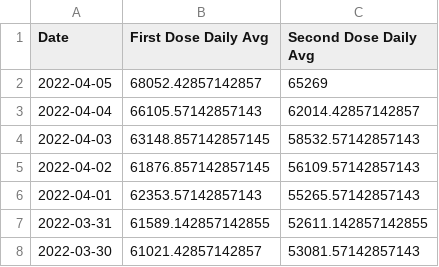
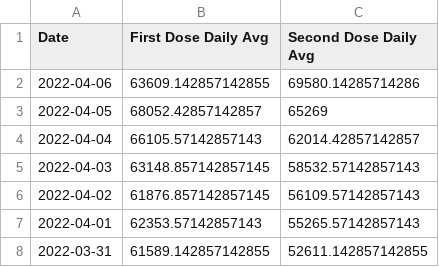
Before and after one commit to Dotdash-Data-Journalism/2021_2022_VWH_covid_vaccine_tracker, a CSV file: chartData/firstVsSecondGrowth.csv, drawn as a sheet; only a part is shown; the shorter side is filled out with more unchanged rows.

```diff
--- a/chartData/firstVsSecondGrowth.csv
+++ b/chartData/firstVsSecondGrowth.csv
@@ -1,2 +1,3 @@
 Date,First Dose Daily Avg,Second Dose Daily Avg
+2022-04-06,63609.142857142855,69580.14285714286
 2022-04-05,68052.42857142857,65269
```
Also changed, not shown: chartData/areWeThereYet.csv, chartData/boosterMap.csv, 3 other files.
